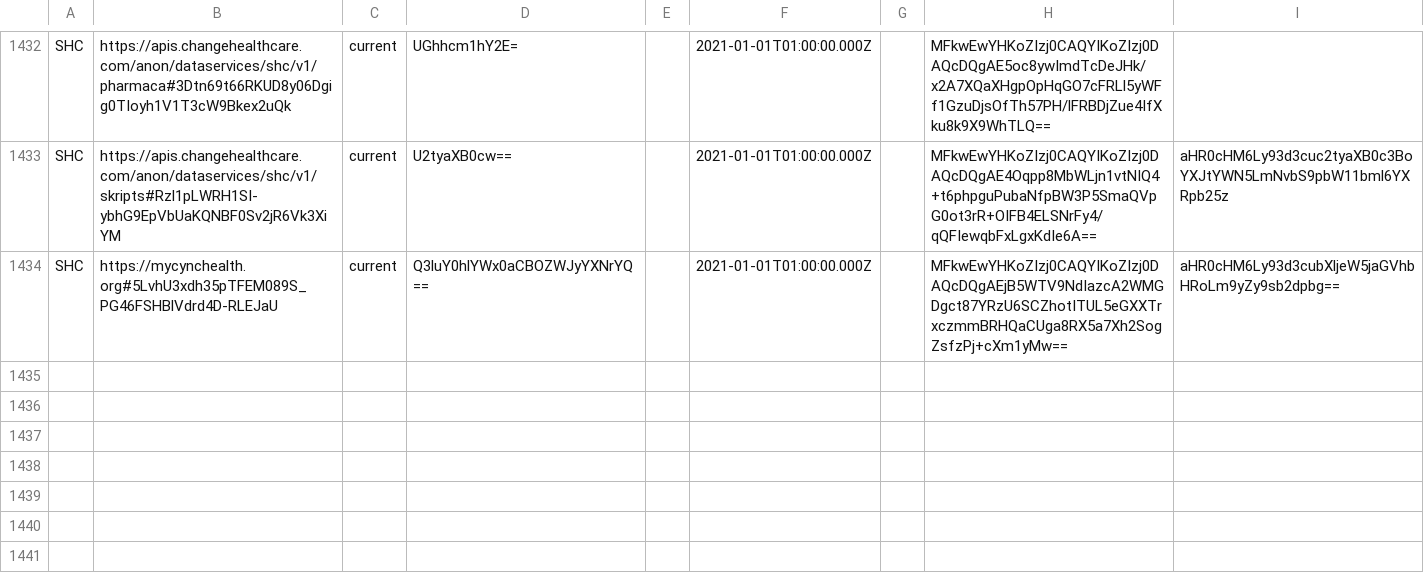
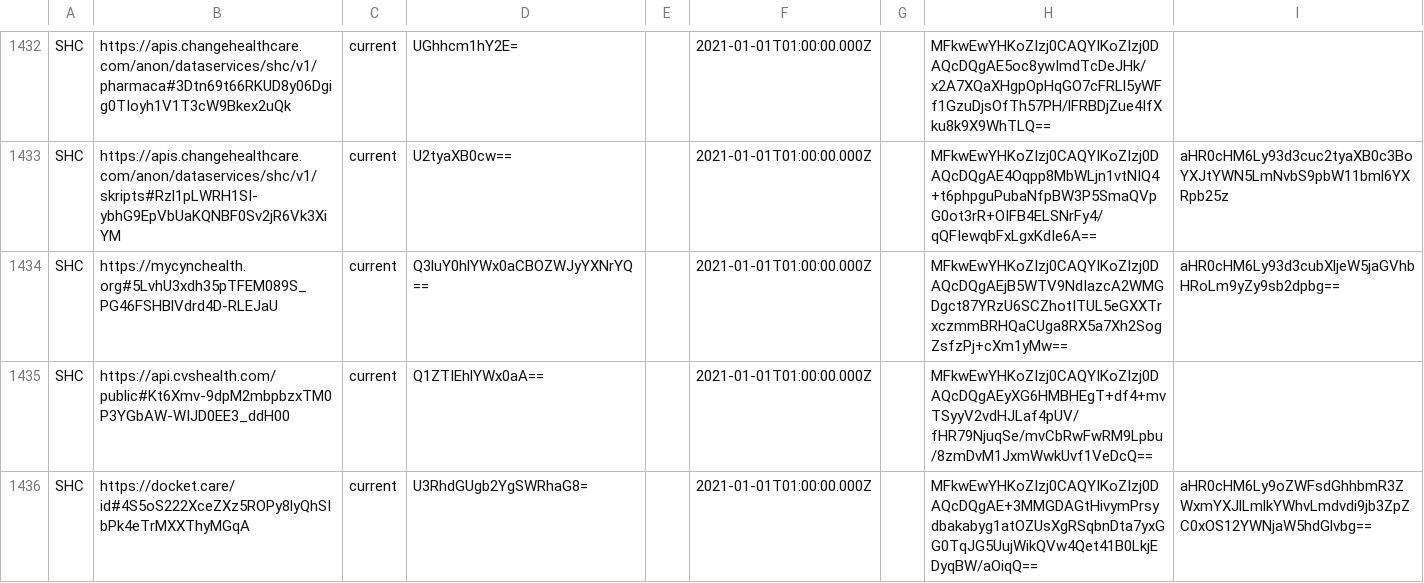
Before and after one commit to Path-Check/trust-registry, a CSV file: registry_normalized.csv, drawn as a sheet; only a part is shown, gaps mark what is left out; the diff names each change by its address in the sheet, - before the commit and + after, or states it on an @@ line.

Commit message:
Registry updates for 2022-06-22

```diff
--- a/registry_normalized.csv
+++ b/registry_normalized.csv
+row 1435: SHC | https://api.cvshealth.com/public#Kt6Xmv-9dpM2mbpbzxTM0P3YGbAW-WIJD0EE3_ddH00 | current | Q1ZTIEhlYWx0aA== |  | 2021-01-01T01:00:00.000Z |  | MFkwEwYHKoZIzj0CAQYIKoZIzj0DAQcDQgAEyXG6HMBHEgT+df4+mvTSyyV2vdHJLaf4pUV/fHR79NjuqSe/mvCbRwFwRM9Lpbu/8zmDvM1JxmWwkUvf1VeDcQ==
+row 1436: SHC | https://docket.care/id#4S5oS222XceZXz5ROPy8lyQhSIbPk4eTrMXXThyMGqA | current | U3RhdGUgb2YgSWRhaG8= |  | 2021-01-01T01:00:00.000Z |  | MFkwEwYHKoZIzj0CAQYIKoZIzj0DAQcDQgAE+3MMGDAGtHivymPrsydbakabyg1atOZUsXgRSqbnDta7yxGG0TqJG5UujWikQVw4Qet41B0LkjEDyqBW/aOiqQ== | aHR0cHM6Ly9oZWFsdGhhbmR3ZWxmYXJlLmlkYWhvLmdvdi9jb3ZpZC0xOS12YWNjaW5hdGlvbg==
```
Also changed, not shown: 2 other files.
